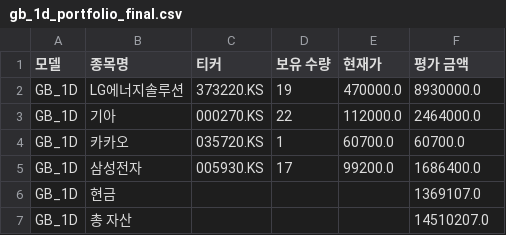
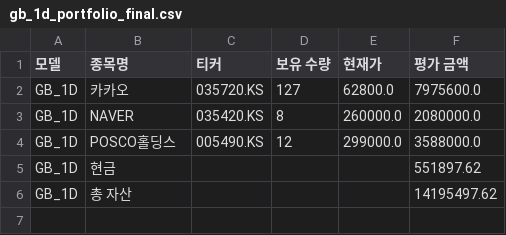
Before and after one commit to chesin1/-stock-ai-kr, a CSV file: data/gb_1d_portfolio_final.csv, drawn as a sheet.

```diff
--- a/data/gb_1d_portfolio_final.csv
+++ b/data/gb_1d_portfolio_final.csv
@@ -1,7 +1,6 @@
 모델,종목명,티커,보유 수량,현재가,평가 금액
-GB_1D,LG에너지솔루션,373220.KS,19,470000.0,8930000.0
-GB_1D,기아,000270.KS,22,112000.0,2464000.0
-GB_1D,카카오,035720.KS,1,60700.0,60700.0
-GB_1D,삼성전자,005930.KS,17,99200.0,1686400.0
-GB_1D,현금,,,,1369107.0
-GB_1D,총 자산,,,,14510207.0
+GB_1D,카카오,035720.KS,127,62800.0,7975600.0
+GB_1D,NAVER,035420.KS,8,260000.0,2080000.0
+GB_1D,POSCO홀딩스,005490.KS,12,299000.0,3588000.0
+GB_1D,현금,,,,551897.62
+GB_1D,총 자산,,,,14195497.62
```
Also changed, not shown: data/kr_predicted_with_scores.csv, data/kr_simulation_result_with_accuracy.csv, 3 other files.
